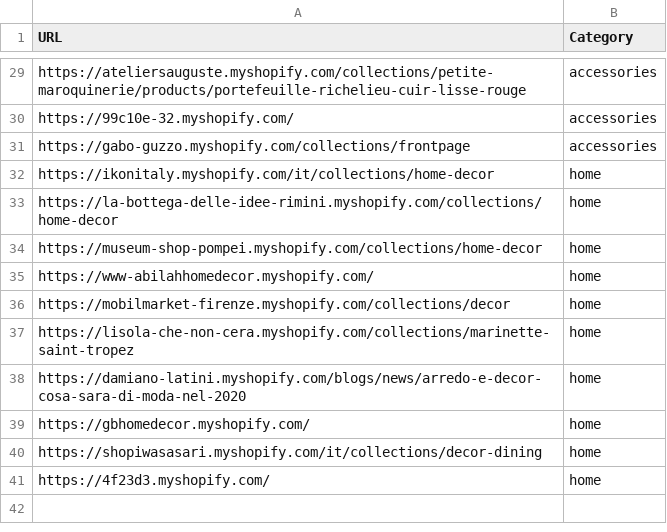
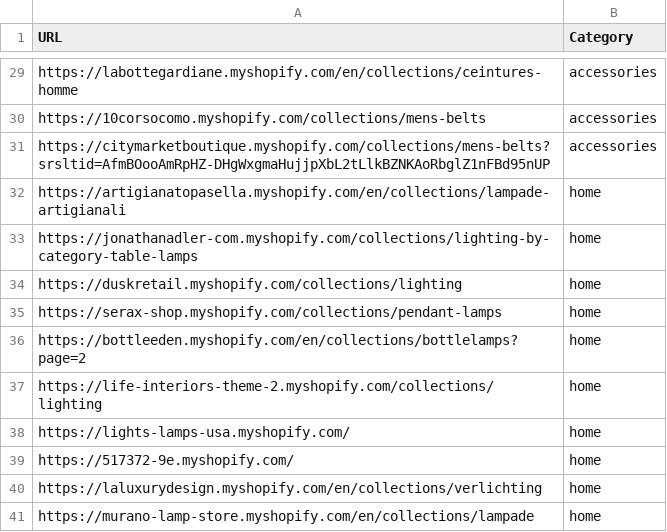
Before and after one commit to LOOKALIKE-AI/Leads, a CSV file: brands.csv, drawn as a sheet; only a part is shown, gaps mark what is left out; the diff covers the shown part only; the diff names each change by its address in the sheet, - before the commit and + after, or states it on an @@ line.

```diff
--- a/brands.csv
+++ b/brands.csv
-A29 (URL): https://ateliersauguste.myshopify.com/collections/petite-maroquinerie/products/portefeuille-richelieu-cuir-lisse-rouge
+A29 (URL): https://labottegardiane.myshopify.com/en/collections/ceintures-homme
-A30 (URL): https://99c10e-32.myshopify.com/
+A30 (URL): https://10corsocomo.myshopify.com/collections/mens-belts
-A31 (URL): https://gabo-guzzo.myshopify.com/collections/frontpage
+A31 (URL): https://citymarketboutique.myshopify.com/collections/mens-belts?srsltid=AfmBOooAmRpHZ-DHgWxgmaHujjpXbL2tLlkBZNKAoRbglZ1nFBd95nUP
-A32 (URL): https://ikonitaly.myshopify.com/it/collections/home-decor
+A32 (URL): https://artigianatopasella.myshopify.com/en/collections/lampade-artigianali
-A33 (URL): https://la-bottega-delle-idee-rimini.myshopify.com/collections/home-decor
+A33 (URL): https://jonathanadler-com.myshopify.com/collections/lighting-by-category-table-lamps
-A34 (URL): https://museum-shop-pompei.myshopify.com/collections/home-decor
+A34 (URL): https://duskretail.myshopify.com/collections/lighting
-A35 (URL): https://www-abilahhomedecor.myshopify.com/
+A35 (URL): https://serax-shop.myshopify.com/collections/pendant-lamps
-A36 (URL): https://mobilmarket-firenze.myshopify.com/collections/decor
+A36 (URL): https://bottleeden.myshopify.com/en/collections/bottlelamps?page=2
-A37 (URL): https://lisola-che-non-cera.myshopify.com/collections/marinette-saint-tropez
+A37 (URL): https://life-interiors-theme-2.myshopify.com/collections/lighting
-A38 (URL): https://damiano-latini.myshopify.com/blogs/news/arredo-e-decor-cosa-sara-di-moda-nel-2020
+A38 (URL): https://lights-lamps-usa.myshopify.com/
-A39 (URL): https://gbhomedecor.myshopify.com/
+A39 (URL): https://517372-9e.myshopify.com/
-A40 (URL): https://shopiwasasari.myshopify.com/it/collections/decor-dining
+A40 (URL): https://laluxurydesign.myshopify.com/en/collections/verlichting
-A41 (URL): https://4f23d3.myshopify.com/
+A41 (URL): https://murano-lamp-store.myshopify.com/en/collections/lampade
```
Also changed, not shown: 1 added row, 1 removed row and 26 edited cells elsewhere in this file, leads.csv.
